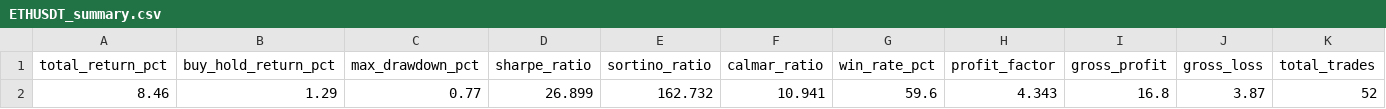
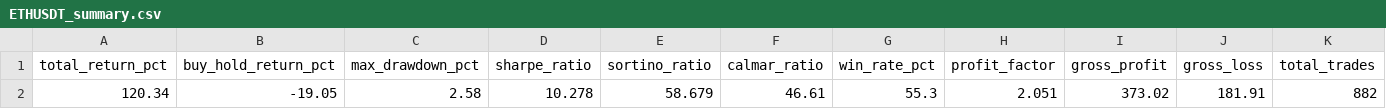
Before and after one commit to starkasticguy/GRID_EXECUTE, a CSV file: data/output/ETHUSDT_summary.csv, drawn as a sheet; only a part is shown; removed rows and columns are numbered as before the commit, all else as after; rows hold the shown columns only; the diff names each change by its address in the sheet, - before the commit and + after, or states it on an @@ line.

```diff
--- a/data/output/ETHUSDT_summary.csv
+++ b/data/output/ETHUSDT_summary.csv
-row 2: 8.46 | 1.29 | 0.77 | 26.899 | 162.732 | 10.941 | 59.6 | 4.343 | 16.8 | 3.87 | 52
+row 2: 120.34 | -19.05 | 2.58 | 10.278 | 58.679 | 46.61 | 55.3 | 2.051 | 373.02 | 181.91 | 882
```
Also changed, not shown: 23 other files.
